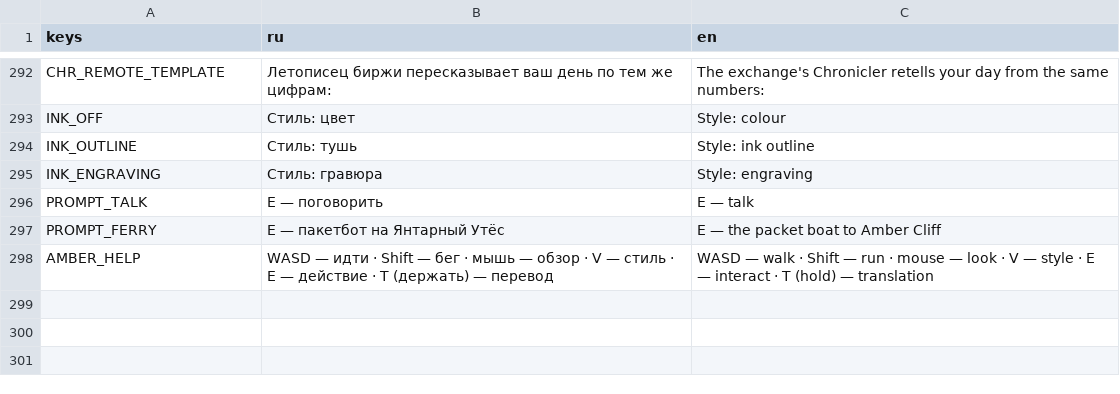
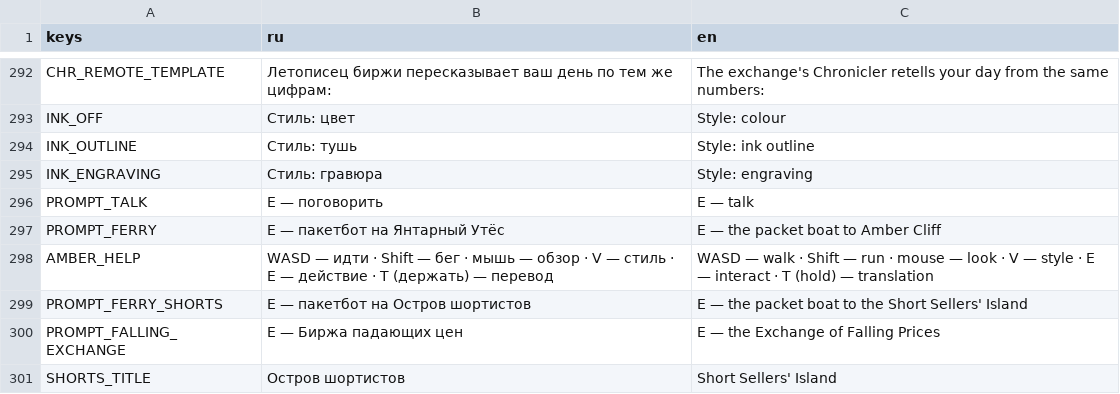
Before and after one commit to Aika8/learning-exchange, a CSV file: game3d/i18n/strings.csv, drawn as a sheet; only a part is shown, gaps mark what is left out; the diff names each change by its address in the sheet, - before the commit and + after, or states it on an @@ line.

```diff
--- a/game3d/i18n/strings.csv
+++ b/game3d/i18n/strings.csv
+row 299: PROMPT_FERRY_SHORTS | E — пакетбот на Остров шортистов | E — the packet boat to the Short Sellers' Island
+row 300: PROMPT_FALLING_EXCHANGE | E — Биржа падающих цен | E — the Exchange of Falling Prices
+row 301: SHORTS_TITLE | Остров шортистов | Short Sellers' Island
```
Also changed, not shown: game3d/i18n/talk.csv, 49 other files.
